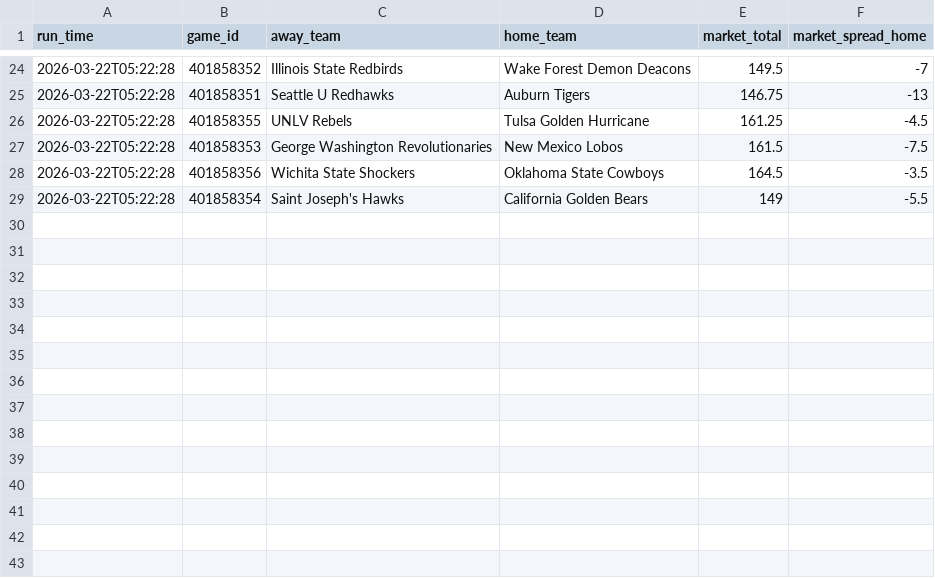
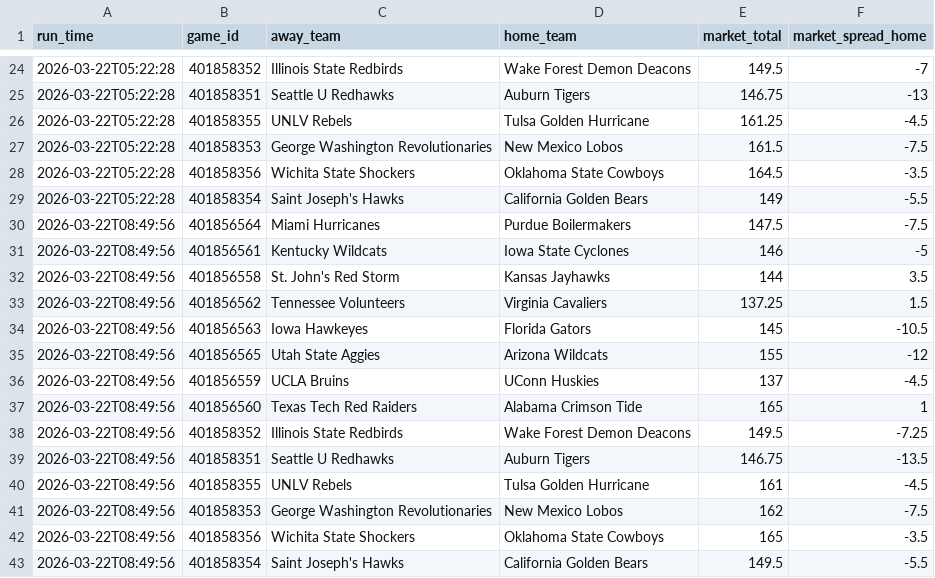
Before and after one commit to CameronBroussard6/cbb-site, a CSV file: data/odds_history_2026-03-22.csv, drawn as a sheet; only a part is shown, gaps mark what is left out.

```diff
--- a/data/odds_history_2026-03-22.csv
+++ b/data/odds_history_2026-03-22.csv
@@ -29 +29,15 @@ run_time,game_id,away_team,home_team,market_total,market_spread_home
 2026-03-22T05:22:28,401858354,Saint Joseph's Hawks,California Golden Bears,149,-5.5
+2026-03-22T08:49:56,401856564,Miami Hurricanes,Purdue Boilermakers,147.5,-7.5
+2026-03-22T08:49:56,401856561,Kentucky Wildcats,Iowa State Cyclones,146,-5
+2026-03-22T08:49:56,401856558,St. John's Red Storm,Kansas Jayhawks,144,3.5
+2026-03-22T08:49:56,401856562,Tennessee Volunteers,Virginia Cavaliers,137.25,1.5
+2026-03-22T08:49:56,401856563,Iowa Hawkeyes,Florida Gators,145,-10.5
+2026-03-22T08:49:56,401856565,Utah State Aggies,Arizona Wildcats,155,-12
+2026-03-22T08:49:56,401856559,UCLA Bruins,UConn Huskies,137,-4.5
+2026-03-22T08:49:56,401856560,Texas Tech Red Raiders,Alabama Crimson Tide,165,1
+2026-03-22T08:49:56,401858352,Illinois State Redbirds,Wake Forest Demon Deacons,149.5,-7.25
+2026-03-22T08:49:56,401858351,Seattle U Redhawks,Auburn Tigers,146.75,-13.5
+2026-03-22T08:49:56,401858355,UNLV Rebels,Tulsa Golden Hurricane,161,-4.5
+2026-03-22T08:49:56,401858353,George Washington Revolutionaries,New Mexico Lobos,162,-7.5
+2026-03-22T08:49:56,401858356,Wichita State Shockers,Oklahoma State Cowboys,165,-3.5
+2026-03-22T08:49:56,401858354,Saint Joseph's Hawks,California Golden Bears,149.5,-5.5
```
Also changed, not shown: data/brain_game_totals_2026-03-22.csv, data/brain_spreads_2026-03-22.csv, 4 other files.
